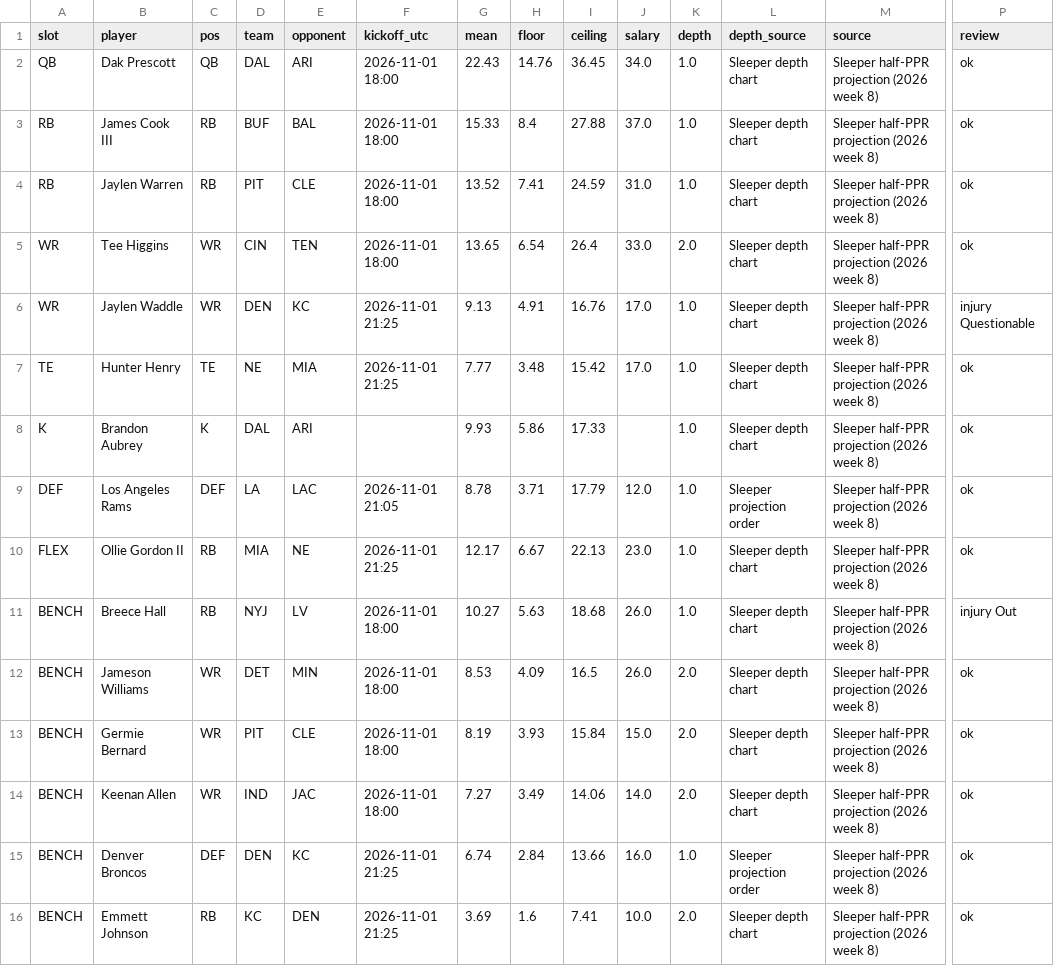
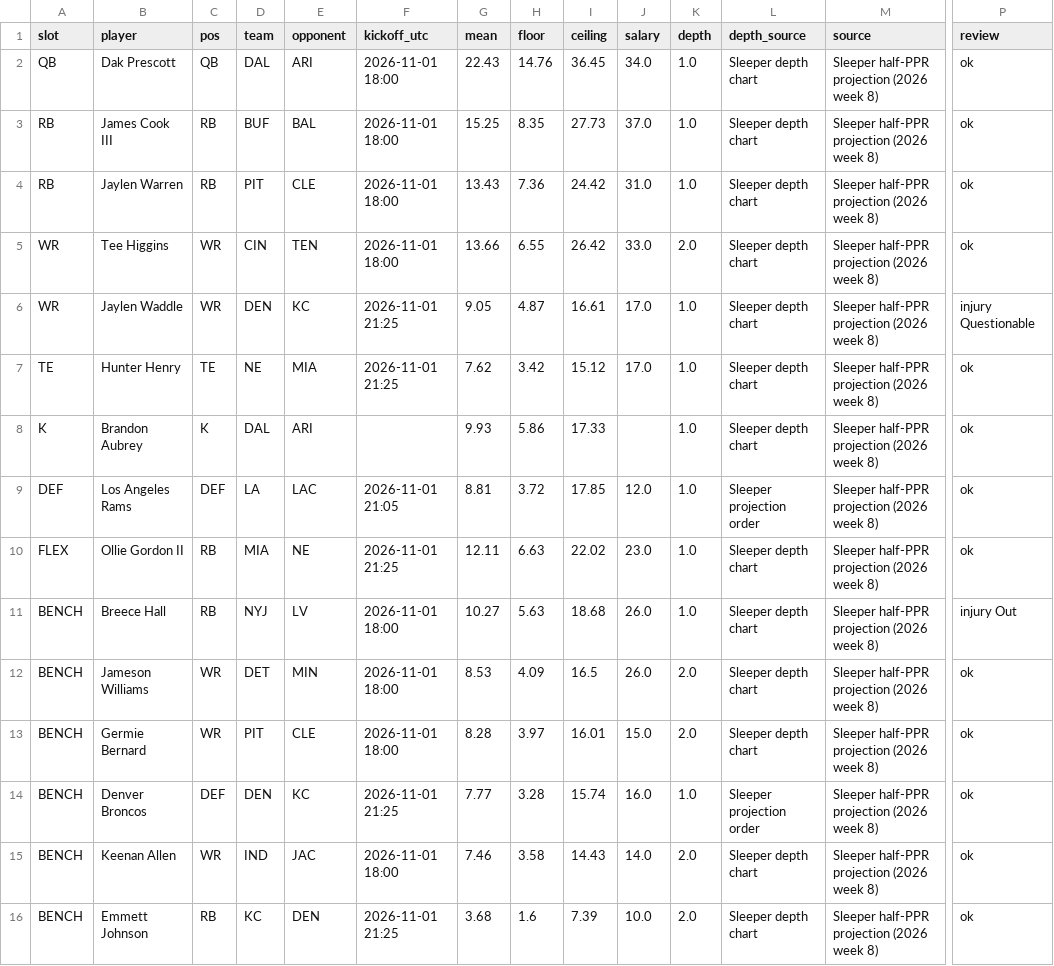
Before and after one commit to Dave356w/-nfl-top25-rankings, a CSV file: site/data/lineup/history/2026-10-28.csv, drawn as a sheet; only a part is shown, gaps mark what is left out; removed rows and columns are numbered as before the commit, all else as after; rows hold the shown columns only; the diff names each change by its address in the sheet, - before the commit and + after, or states it on an @@ line.

```diff
--- a/site/data/lineup/history/2026-10-28.csv
+++ b/site/data/lineup/history/2026-10-28.csv
-G3 (mean): 15.33
+G3 (mean): 15.25
-H3 (floor): 8.4
+H3 (floor): 8.35
-I3 (ceiling): 27.88
+I3 (ceiling): 27.73
-G4 (mean): 13.52
+G4 (mean): 13.43
-H4 (floor): 7.41
+H4 (floor): 7.36
-I4 (ceiling): 24.59
+I4 (ceiling): 24.42
-G5 (mean): 13.65
+G5 (mean): 13.66
-H5 (floor): 6.54
+H5 (floor): 6.55
-I5 (ceiling): 26.4
+I5 (ceiling): 26.42
-G6 (mean): 9.13
+G6 (mean): 9.05
-H6 (floor): 4.91
+H6 (floor): 4.87
-I6 (ceiling): 16.76
+I6 (ceiling): 16.61
-G7 (mean): 7.77
+G7 (mean): 7.62
-H7 (floor): 3.48
+H7 (floor): 3.42
-I7 (ceiling): 15.42
+I7 (ceiling): 15.12
-G9 (mean): 8.78
+G9 (mean): 8.81
-H9 (floor): 3.71
+H9 (floor): 3.72
-I9 (ceiling): 17.79
+I9 (ceiling): 17.85
-G10 (mean): 12.17
+G10 (mean): 12.11
-H10 (floor): 6.67
+H10 (floor): 6.63
-I10 (ceiling): 22.13
+I10 (ceiling): 22.02
-G13 (mean): 8.19
+G13 (mean): 8.28
-H13 (floor): 3.93
+H13 (floor): 3.97
-I13 (ceiling): 15.84
+I13 (ceiling): 16.01
-row 14: BENCH | Keenan Allen | WR | IND | JAC | 2026-11-01 18:00 | 7.27 | 3.49 | 14.06 | 14.0 | 2.0 | Sleeper depth chart | Sleeper half-PPR projection (2026 week 8) | ok
-G14 (mean): 6.74
+G14 (mean): 7.77
-H14 (floor): 2.84
+H14 (floor): 3.28
-I14 (ceiling): 13.66
+I14 (ceiling): 15.74
+row 15: BENCH | Keenan Allen | WR | IND | JAC | 2026-11-01 18:00 | 7.46 | 3.58 | 14.43 | 14.0 | 2.0 | Sleeper depth chart | Sleeper half-PPR projection (2026 week 8) | ok
-G16 (mean): 3.69
+G16 (mean): 3.68
-I16 (ceiling): 7.41
+I16 (ceiling): 7.39
```
Also changed, not shown: site/data/history/2026-10-28.csv, site/data/latest.csv, 26 other files.
